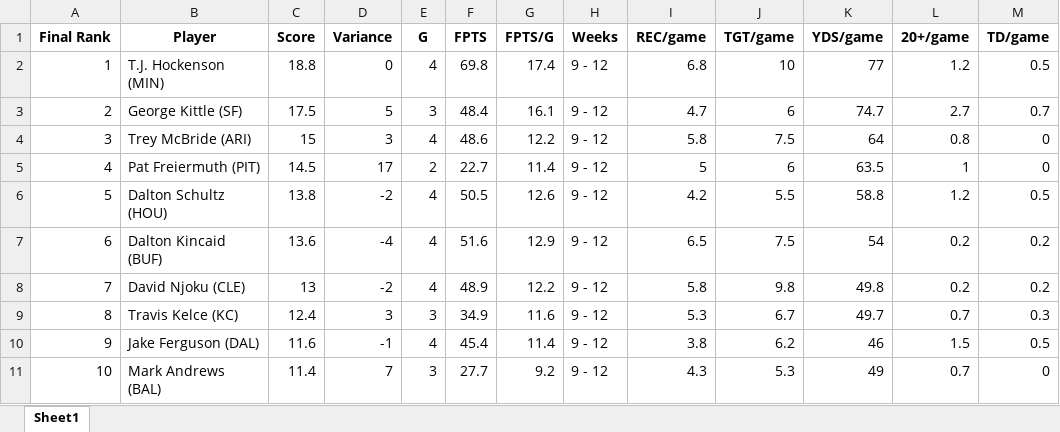
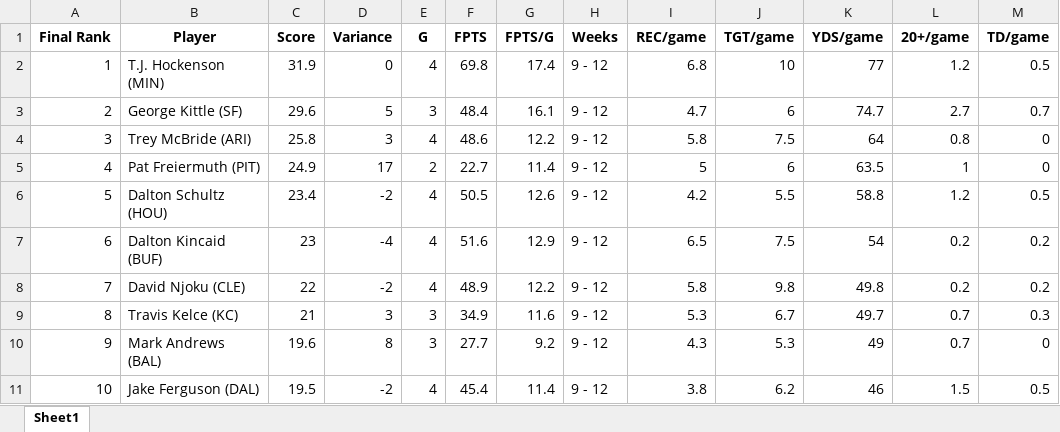
Before and after one commit to meltangonan/fantasy-football, an Excel workbook: TE/TE_Analysis.xlsx, sheet Sheet1, drawn as a sheet; only a part is shown; values as stored, in another font and other column widths than the file's, no borders; the diff covers the shown part only; the diff names each change by its address in the sheet, - before the commit and + after, or states it on an @@ line.

```diff
--- a/TE/TE_Analysis.xlsx (sheet Sheet1)
+++ b/TE/TE_Analysis.xlsx (sheet Sheet1)
-C2 (Score): 18.8
+C2 (Score): 31.9
-C3 (Score): 17.5
+C3 (Score): 29.6
-C4 (Score): 15
+C4 (Score): 25.8
-C5 (Score): 14.5
+C5 (Score): 24.9
-C6 (Score): 13.8
+C6 (Score): 23.4
-C7 (Score): 13.6
+C7 (Score): 23
-C8 (Score): 13
+C8 (Score): 22
-C9 (Score): 12.4
+C9 (Score): 21
-B10 (Player): Jake Ferguson (DAL)
+B10 (Player): Mark Andrews (BAL)
-C10 (Score): 11.6
+C10 (Score): 19.6
-D10 (Variance): -1
+D10 (Variance): 8
-E10 (G): 4
+E10 (G): 3
-F10 (FPTS): 45.4
+F10 (FPTS): 27.7
-G10 (FPTS/G): 11.4
+G10 (FPTS/G): 9.2
-I10 (REC/game): 3.8
+I10 (REC/game): 4.3
-J10 (TGT/game): 6.2
+J10 (TGT/game): 5.3
-K10 (YDS/game): 46
+K10 (YDS/game): 49
-L10 (20+/game): 1.5
+L10 (20+/game): 0.7
-M10 (TD/game): 0.5
+M10 (TD/game): 0
-B11 (Player): Mark Andrews (BAL)
+B11 (Player): Jake Ferguson (DAL)
-C11 (Score): 11.4
+C11 (Score): 19.5
-D11 (Variance): 7
+D11 (Variance): -2
-E11 (G): 3
+E11 (G): 4
-F11 (FPTS): 27.7
+F11 (FPTS): 45.4
-G11 (FPTS/G): 9.2
+G11 (FPTS/G): 11.4
-I11 (REC/game): 4.3
+I11 (REC/game): 3.8
-J11 (TGT/game): 5.3
+J11 (TGT/game): 6.2
-K11 (YDS/game): 49
+K11 (YDS/game): 46
-L11 (20+/game): 0.7
+L11 (20+/game): 1.5
-M11 (TD/game): 0
+M11 (TD/game): 0.5
```
Also changed, not shown: 359 edited cells elsewhere in this sheet, WR/WR_Analysis.xlsx, 2 other files.
